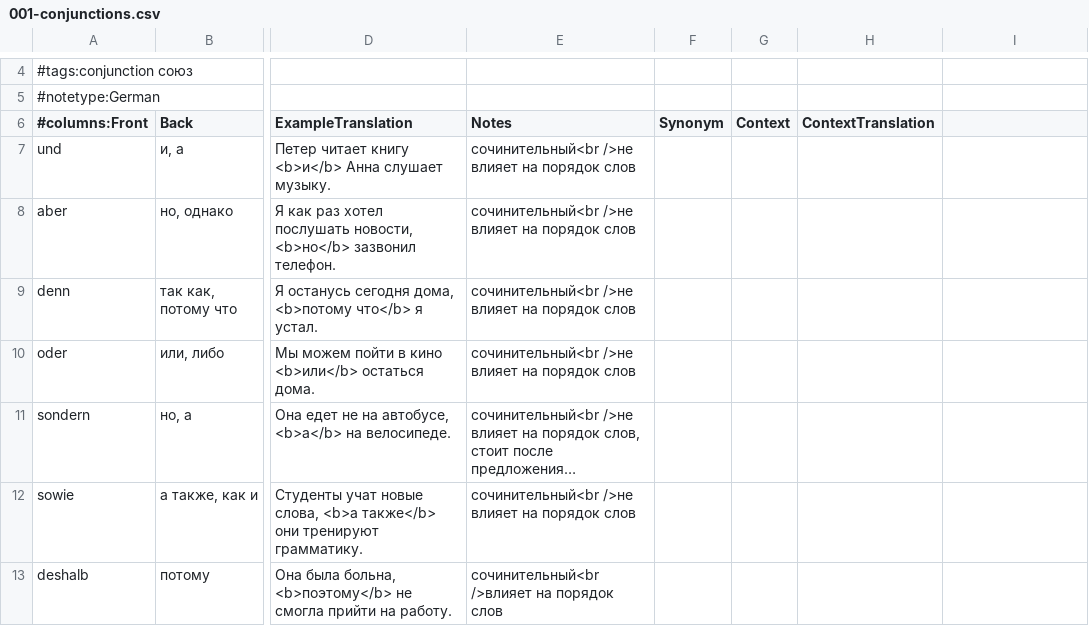
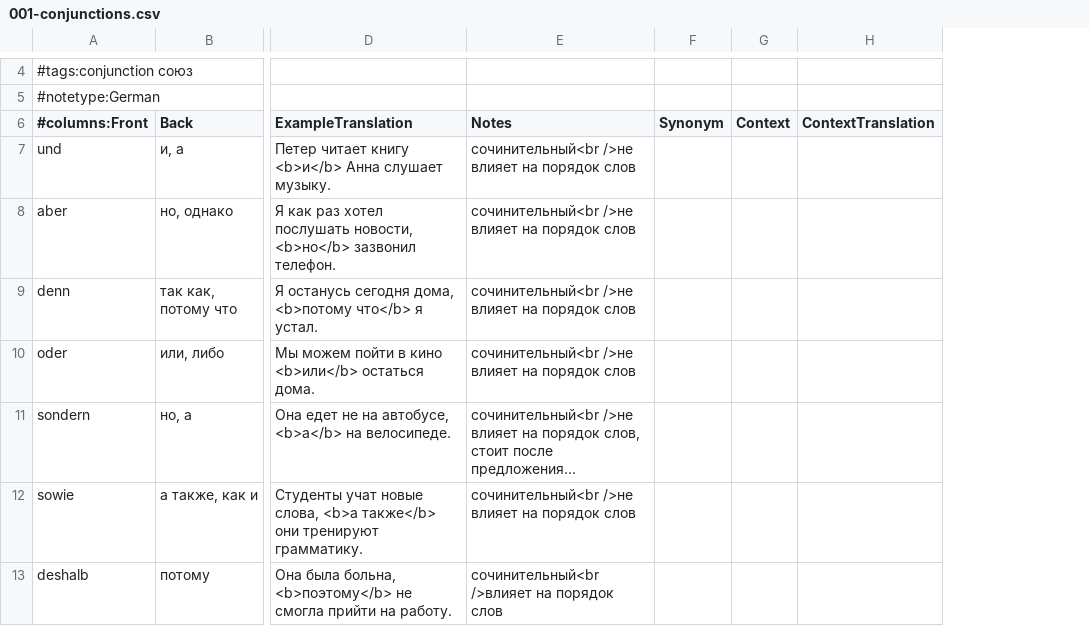
Before and after one commit to thebix/deutsch, a CSV file: app/anki/import/001-conjunctions.csv, drawn as a sheet; only a part is shown, gaps mark what is left out; long unchanged cells end in …; removed rows and columns are numbered as before the commit, all else as after; the diff covers the shown part only; the diff names each change by its address in the sheet, - before the commit and + after, or states it on an @@ line.

```diff
--- a/app/anki/import/001-conjunctions.csv
+++ b/app/anki/import/001-conjunctions.csv
-column H (ContextTranslation), empty
-H6: (empty)
+H6: ContextTranslation
```
Also changed, not shown: 3 added rows, 1 removed row and 3 edited cells elsewhere in this file, app/anki/import/009-daria.csv, 2 other files.
